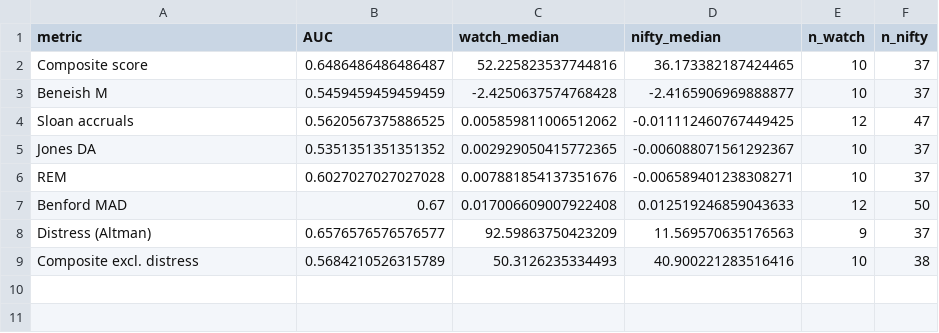
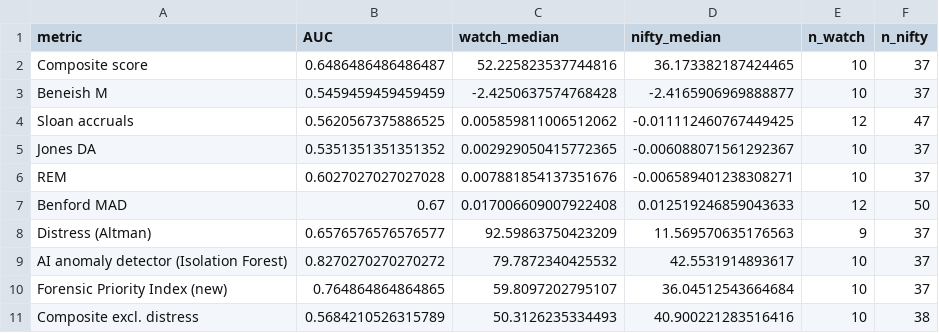
Before and after one commit to JuktaBarua/forensic-screener, a CSV file: data/validation.csv, drawn as a sheet.

```diff
--- a/data/validation.csv
+++ b/data/validation.csv
@@ -8,2 +8,4 @@ Benford MAD,0.67,0.017006609007922408,0.012519246859043633,12,50
 Distress (Altman),0.6576576576576577,92.59863750423209,11.569570635176563,9,37
+AI anomaly detector (Isolation Forest),0.8270270270270272,79.7872340425532,42.5531914893617,10,37
+Forensic Priority Index (new),0.764864864864865,59.8097202795107,36.04512543664684,10,37
 Composite excl. distress,0.5684210526315789,50.3126235334493,40.900221283516416,10,38
```
Also changed, not shown: data/universe.csv, 10 other files.
